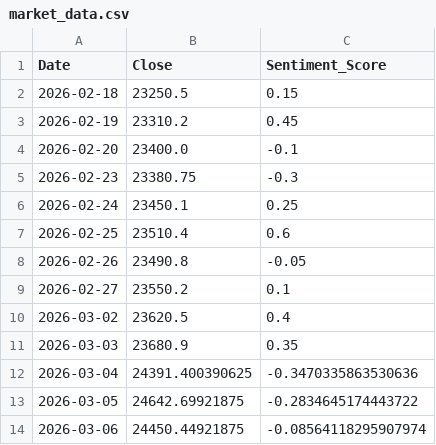
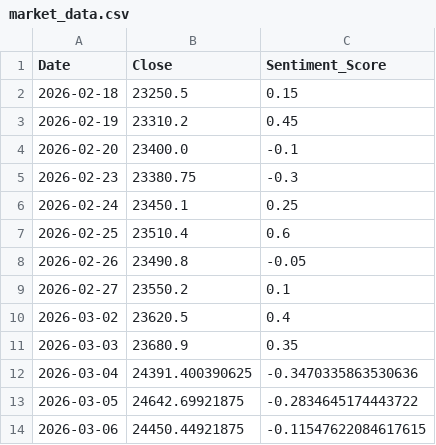
Before and after one commit to Sims9218/NIFTY50-Sentiment-Analyzer, a CSV file: market_data.csv, drawn as a sheet.

```diff
--- a/market_data.csv
+++ b/market_data.csv
@@ -13,2 +13,2 @@ Date,Close,Sentiment_Score
 2026-03-05,24642.69921875,-0.2834645174443722
-2026-03-06,24450.44921875,-0.08564118295907974
+2026-03-06,24450.44921875,-0.11547622084617615
```
Also changed, not shown: 1 other file.
